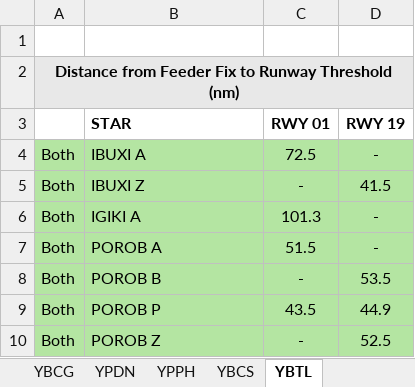
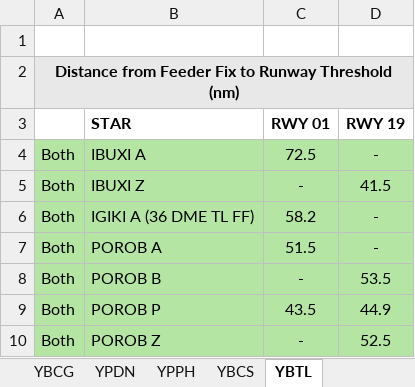
Before and after one commit to vatpac-technology/image-source-files, an Excel workbook: flow-data/Flow Distances.xlsx, sheet YBTL, drawn as a sheet; only a part is shown; values as stored, in another font and other column widths than the file's, no borders; the diff names each change by its address in the sheet, - before the commit and + after, or states it on an @@ line.

Commit message:
Update FF for YBTL STAR

```diff
--- a/flow-data/Flow Distances.xlsx (sheet YBTL)
+++ b/flow-data/Flow Distances.xlsx (sheet YBTL)
-B6 (STAR): IGIKI A
+B6 (STAR): IGIKI A (36 DME TL FF)
-C6 (RWY 01): 101.3
+C6 (RWY 01): 58.2
```
